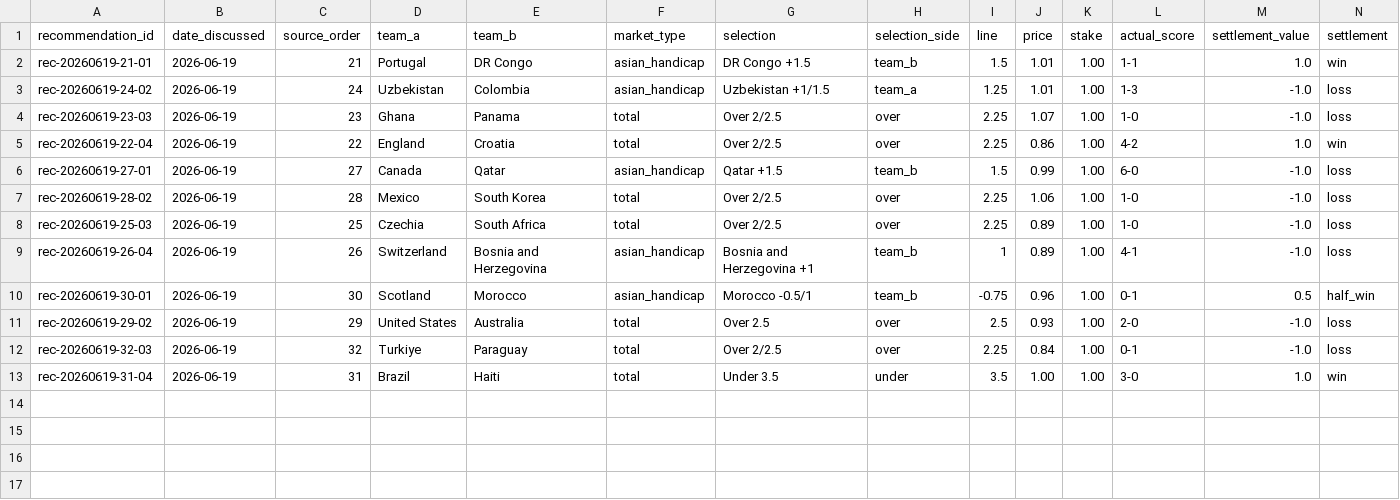
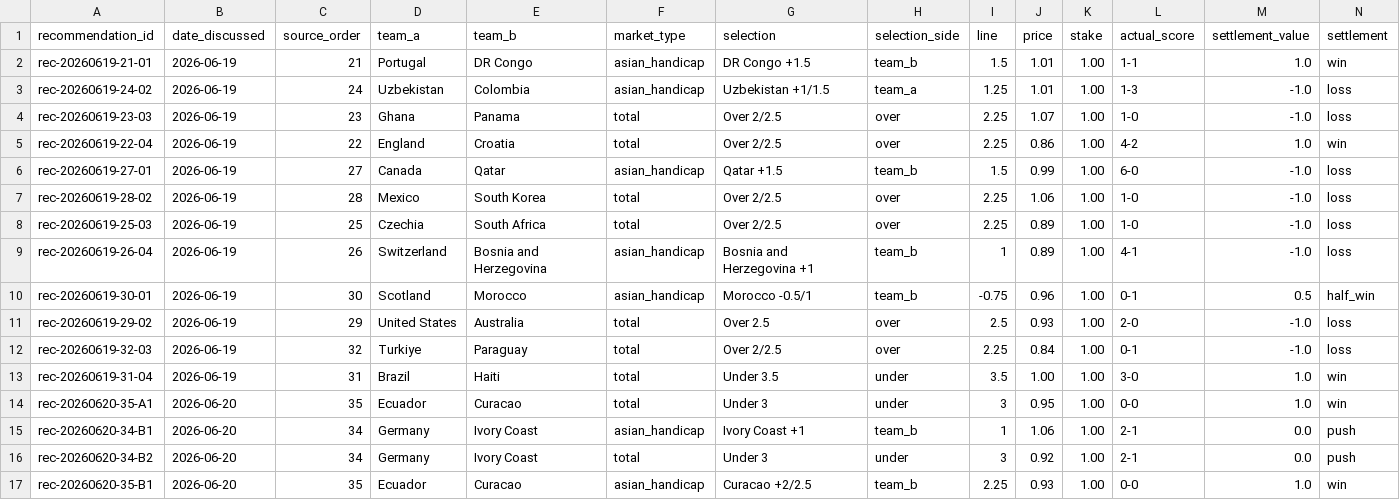
Before and after one commit to fellworld/codex-fball, a CSV file: data/processed/recommendation_settlement.csv, drawn as a sheet; only a part is shown; rows hold the shown columns only; the diff names each change by its address in the sheet, - before the commit and + after, or states it on an @@ line.

```diff
--- a/data/processed/recommendation_settlement.csv
+++ b/data/processed/recommendation_settlement.csv
+row 14: rec-20260620-35-A1 | 2026-06-20 | 35 | Ecuador | Curacao | total | Under 3 | under | 3 | 0.95 | 1.00 | 0-0 | 1.0 | win
+row 15: rec-20260620-34-B1 | 2026-06-20 | 34 | Germany | Ivory Coast | asian_handicap | Ivory Coast +1 | team_b | 1 | 1.06 | 1.00 | 2-1 | 0.0 | push
+row 16: rec-20260620-34-B2 | 2026-06-20 | 34 | Germany | Ivory Coast | total | Under 3 | under | 3 | 0.92 | 1.00 | 2-1 | 0.0 | push
+row 17: rec-20260620-35-B1 | 2026-06-20 | 35 | Ecuador | Curacao | asian_handicap | Curacao +2/2.5 | team_b | 2.25 | 0.93 | 1.00 | 0-0 | 1.0 | win
```
Also changed, not shown: data/processed/market_lines.csv, data/processed/match_actual_results.csv, 13 other files.
